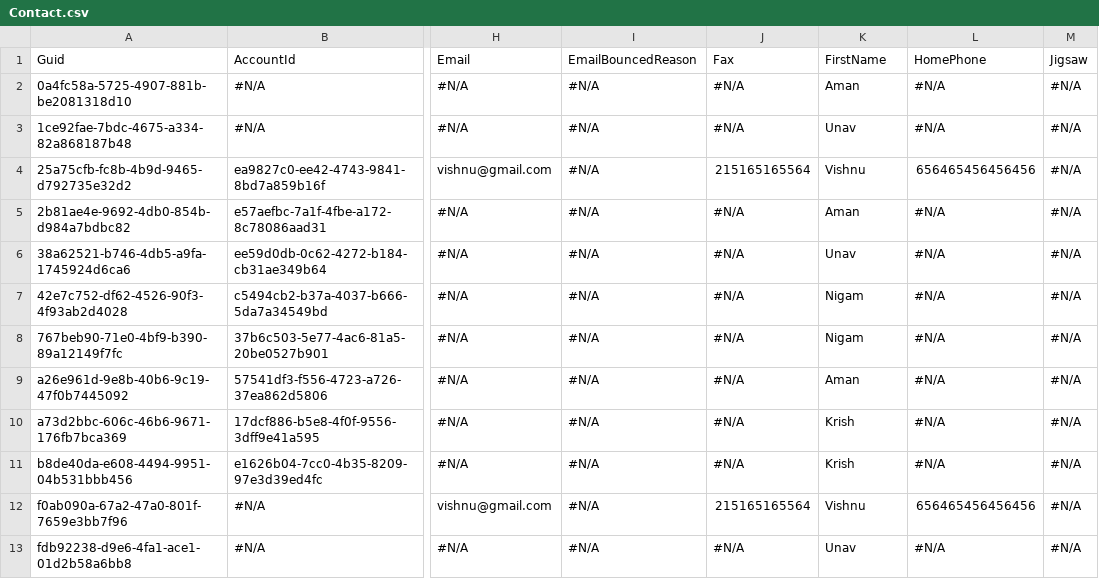
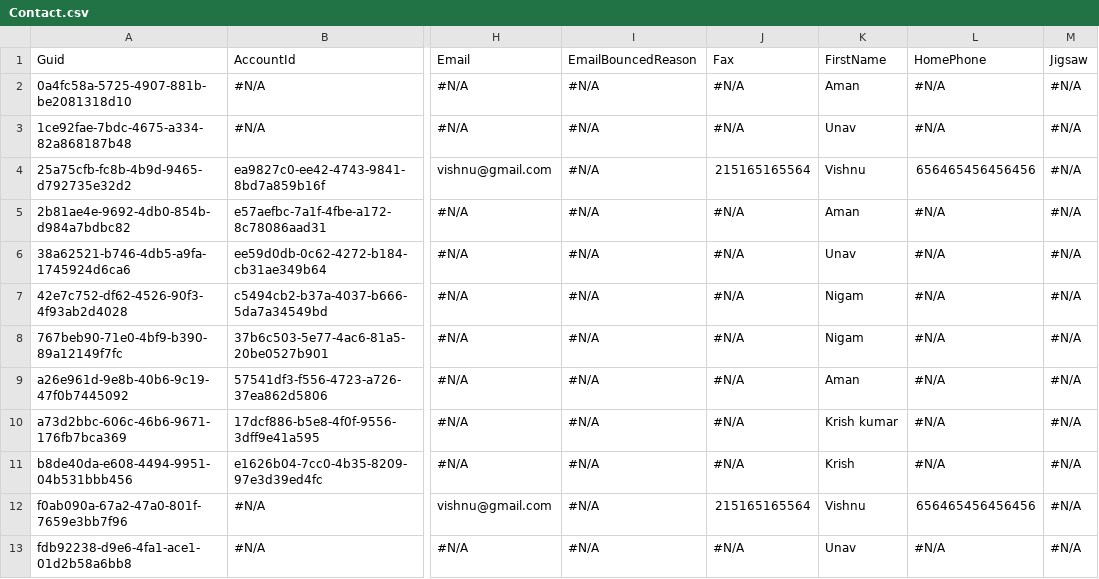
Before and after one commit to prodlytestuser/CPQTest12, a CSV file: Contact.csv, drawn as a sheet; only a part is shown, gaps mark what is left out; the diff names each change by its address in the sheet, - before the commit and + after, or states it on an @@ line.

```diff
--- a/Contact.csv
+++ b/Contact.csv
-K10: Krish
+K10: Krish kumar
```
Also changed, not shown: Account.csv.
